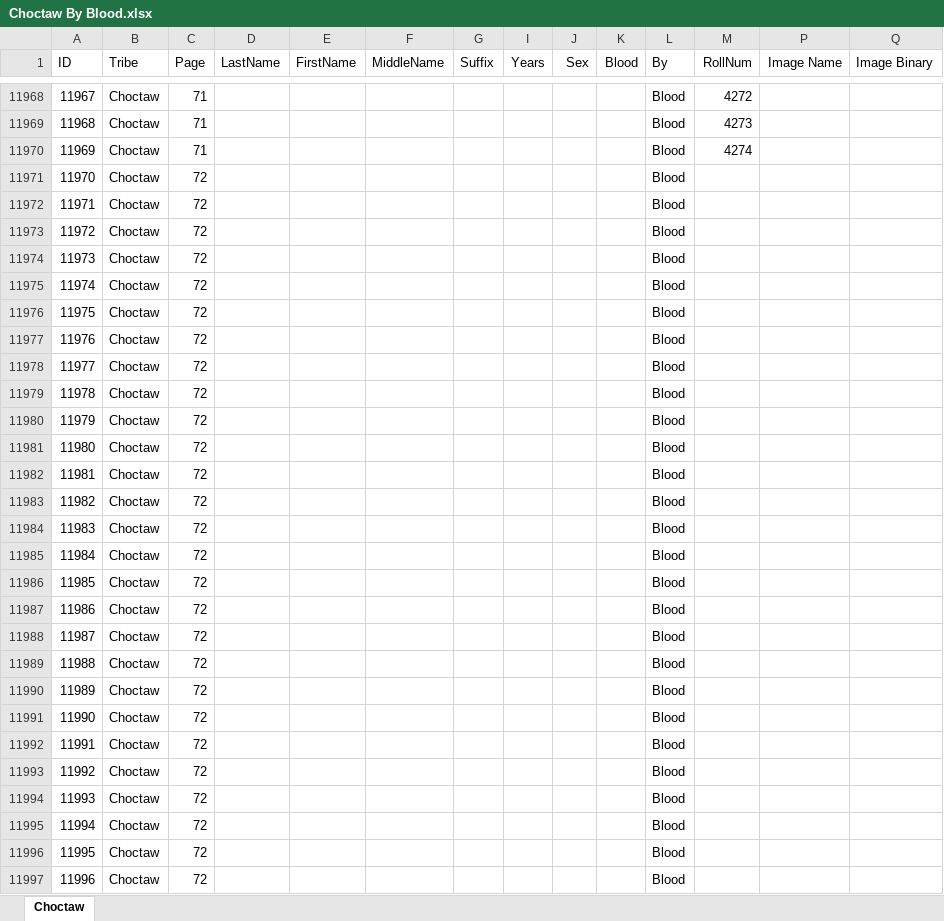
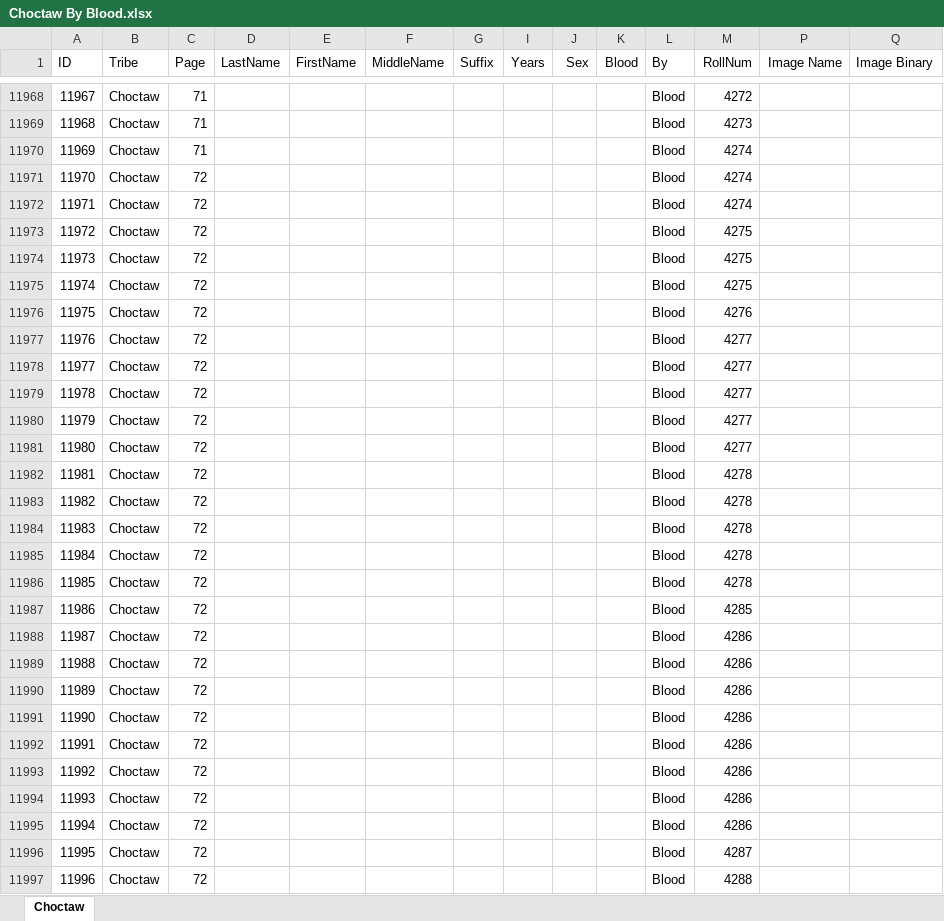
Before and after one commit to DeeRice/MySoftware, an Excel workbook: DawesRollsViewer/Dawes Rolls One Document/Choctaw/Choctaw By Blood.xlsx, sheet Choctaw, drawn as a sheet; only a part is shown, gaps mark what is left out; values as stored, in another font and other column widths than the file's, no borders; the diff covers the shown part only; the diff names each change by its address in the sheet, - before the commit and + after, or states it on an @@ line.

Commit message:
added data for choctaw by blood

```diff
--- a/DawesRollsViewer/Dawes Rolls One Document/Choctaw/Choctaw By Blood.xlsx (sheet Choctaw)
+++ b/DawesRollsViewer/Dawes Rolls One Document/Choctaw/Choctaw By Blood.xlsx (sheet Choctaw)
-M11971:M11972 (RollNum): (empty)
+M11971:M11972 (RollNum): 4274
-M11973:M11975 (RollNum): (empty)
+M11973:M11975 (RollNum): 4275
-M11976 (RollNum): (empty)
+M11976 (RollNum): 4276
-M11977:M11981 (RollNum): (empty)
+M11977:M11981 (RollNum): 4277
-M11982:M11986 (RollNum): (empty)
+M11982:M11986 (RollNum): 4278
-M11987 (RollNum): (empty)
+M11987 (RollNum): 4285
-M11988:M11995 (RollNum): (empty)
+M11988:M11995 (RollNum): 4286
-M11996 (RollNum): (empty)
+M11996 (RollNum): 4287
-M11997 (RollNum): (empty)
+M11997 (RollNum): 4288
```
Also changed, not shown: 140 edited cells elsewhere in this sheet.
